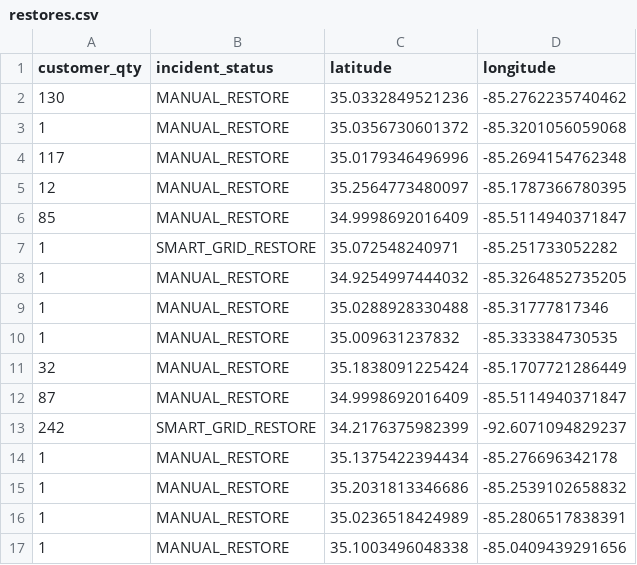
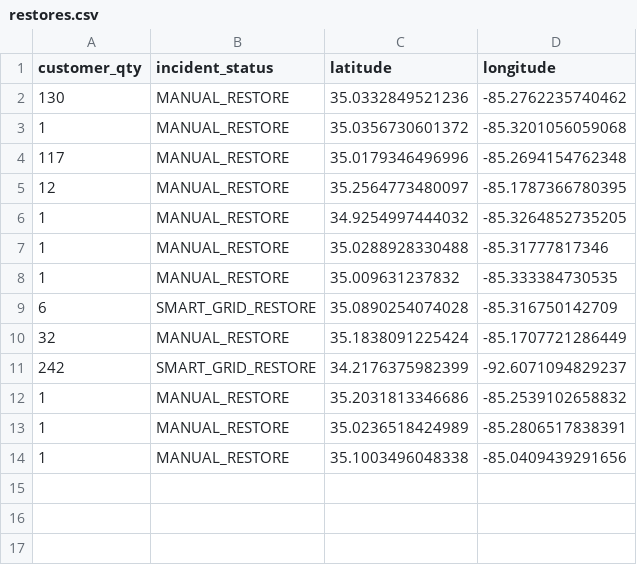
Before and after one commit to officeofperformancemanagement/public-epb-data, a CSV file: restores.csv, drawn as a sheet; removed rows and columns are numbered as before the commit, all else as after; the diff names each change by its address in the sheet, - before the commit and + after, or states it on an @@ line.

```diff
--- a/restores.csv
+++ b/restores.csv
-row 6: 85 | MANUAL_RESTORE | 34.9998692016409 | -85.5114940371847
-row 7: 1 | SMART_GRID_RESTORE | 35.072548240971 | -85.251733052282
+row 9: 6 | SMART_GRID_RESTORE | 35.0890254074028 | -85.316750142709
-row 12: 87 | MANUAL_RESTORE | 34.9998692016409 | -85.5114940371847
-row 14: 1 | MANUAL_RESTORE | 35.1375422394434 | -85.276696342178
```
Also changed, not shown: 3 other files.
